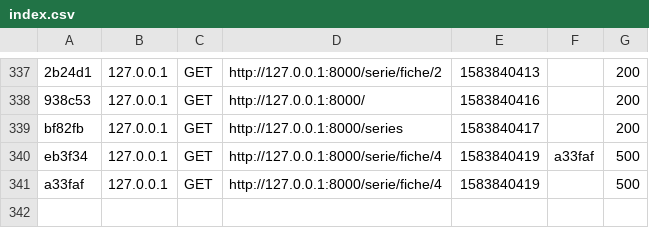
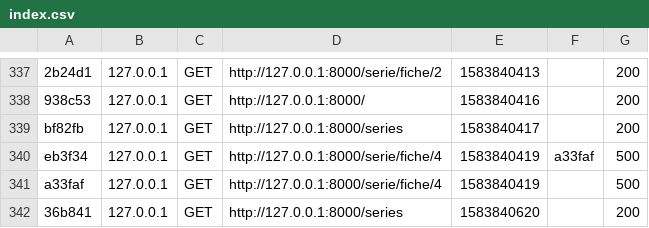
Before and after one commit to BalthPa/symfonySeries, a CSV file: var/cache/dev/profiler/index.csv, drawn as a sheet; only a part is shown, gaps mark what is left out; the diff names each change by its address in the sheet, - before the commit and + after, or states it on an @@ line.

```diff
--- a/var/cache/dev/profiler/index.csv
+++ b/var/cache/dev/profiler/index.csv
+row 342: 36b841 | 127.0.0.1 | GET | http://127.0.0.1:8000/series | 1583840620 |  | 200
```
Also changed, not shown: 30 other files.
